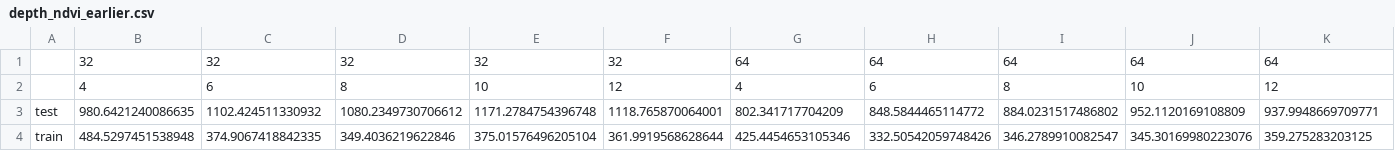
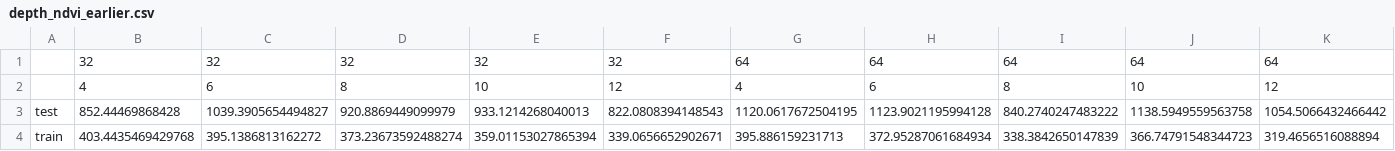
Before and after one commit to CSTEZCAN/crop-yield-cnn, a CSV file: results/depth_ndvi_earlier.csv, drawn as a sheet; only a part is shown; removed rows and columns are numbered as before the commit, all else as after; rows hold the shown columns only; the diff names each change by its address in the sheet, - before the commit and + after, or states it on an @@ line.

Commit message:
Re-trained the model from scratch

```diff
--- a/results/depth_ndvi_earlier.csv
+++ b/results/depth_ndvi_earlier.csv
-row 3: test | 980.6421240086635 | 1102.424511330932 | 1080.2349730706612 | 1171.2784754396748 | 1118.765870064001 | 802.341717704209 | 848.5844465114772 | 884.0231517486802 | 952.1120169108809 | 937.9948669709771
-row 4: train | 484.5297451538948 | 374.9067418842335 | 349.4036219622846 | 375.01576496205104 | 361.9919568628644 | 425.4454653105346 | 332.50542059748426 | 346.2789910082547 | 345.30169980223076 | 359.275283203125
+row 3: test | 852.44469868428 | 1039.3905654494827 | 920.8869449099979 | 933.1214268040013 | 822.0808394148543 | 1120.0617672504195 | 1123.9021195994128 | 840.2740247483222 | 1138.5949559563758 | 1054.5066432466442
+row 4: train | 403.4435469429768 | 395.1386813162272 | 373.23673592488274 | 359.01153027865394 | 339.0656652902671 | 395.886159231713 | 372.95287061684934 | 338.3842650147839 | 366.74791548344723 | 319.4656516088894
```
Also changed, not shown: results/depth_ndvi_later.csv, results/depth_rgb_earlier.csv, 23 other files.
